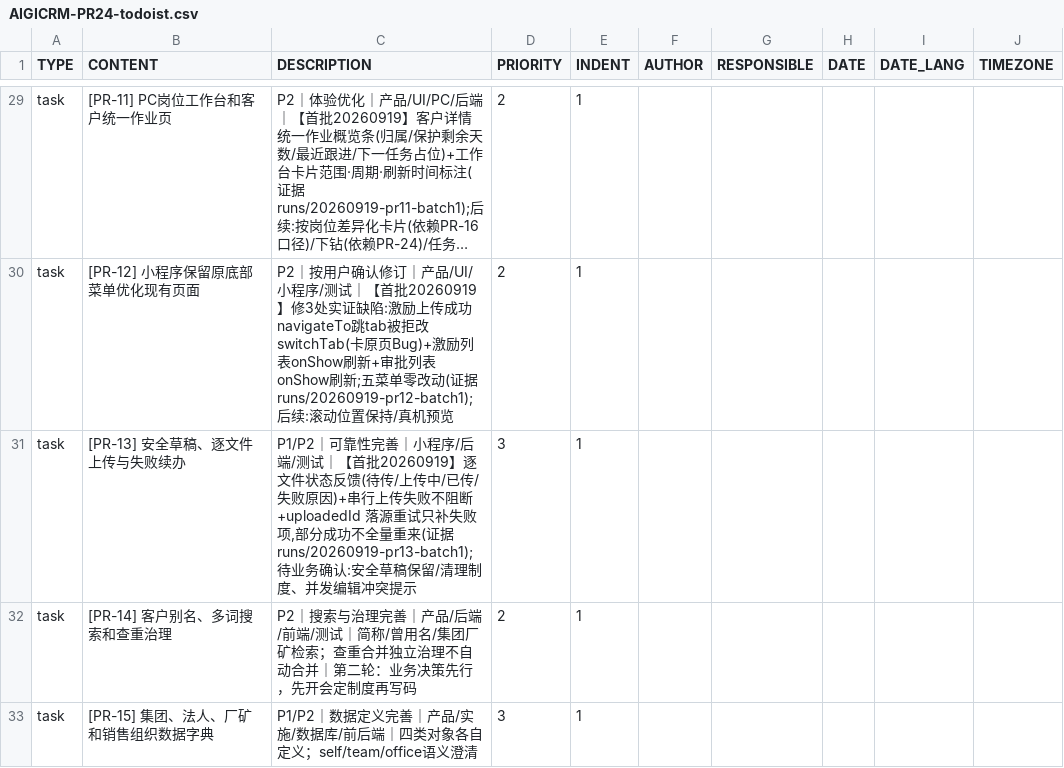
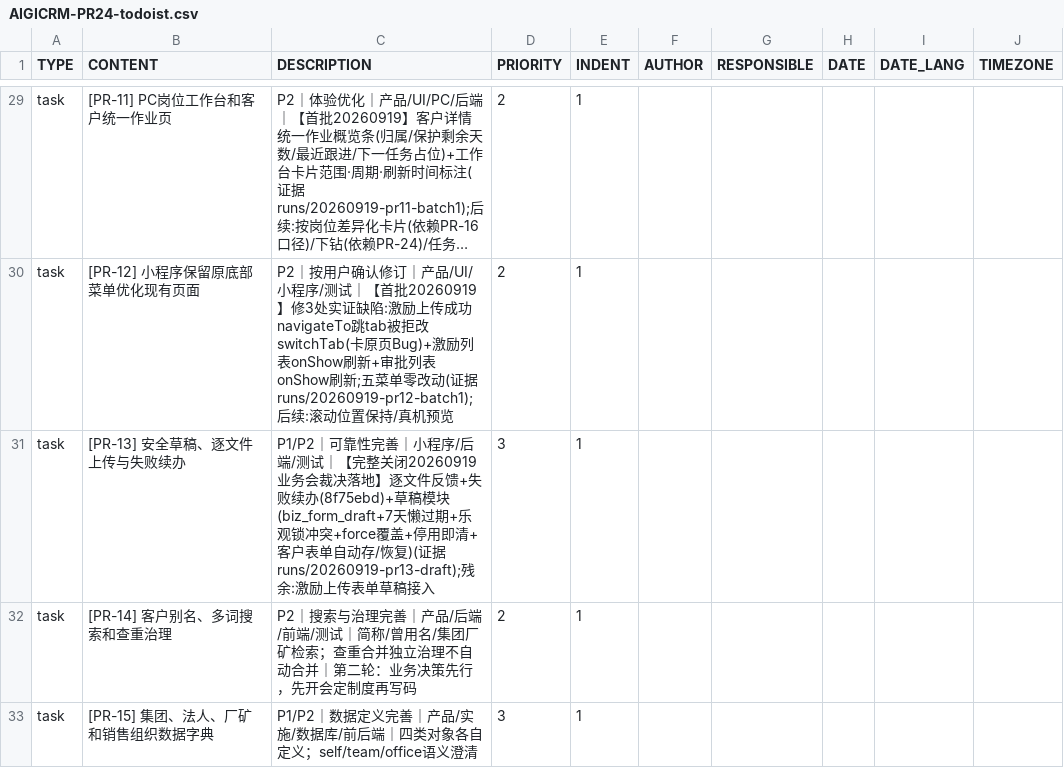
Before and after one commit to Eastdongjun/AigiCRM, a CSV file: 00-项目管理/AIGICRM-PR24-todoist.csv, drawn as a sheet; only a part is shown, gaps mark what is left out; long unchanged cells end in …; the diff names each change by its address in the sheet, - before the commit and + after, or states it on an @@ line.

Commit message:
feat(common,miniprogram): PR-13 完整关闭 —— 表单草稿模块(业务会议题四裁决)
议题四全部裁决落地(7天保留/允许敏感/停用即清/冲突提示+选择):

后端:
- 迁移 V2026.09.19.3:biz_form_draft(user+group+type 唯一,version 乐观锁)
- FormDraftService:7天懒过期+主动清扫;账号+集团+类型隔离(切集团不可见);
  乐观锁冲突(409+服务器草稿);forceSave 强制覆盖(用户选择"使用我的版本");
  SysUserService.deleteUser → purgeByUser 立即清全部草稿
- FormDraftController:GET/PUT/PUT-force/DELETE /api/draft/{draftType}
  (自服务端点白名单;服务层转 Map 保分层约束)

小程序客户表单:
- onHide/onUnload 自动存草稿(新建+非空+真实环境;失败静默)
- onLoad 检查草稿→弹窗恢复/放弃(含客户名+保存时间)
- 保存成功自动清草稿;draftVersion 跟踪做冲突检测

验证:ArchitectureTest 3/3(零新增违规);PermissionMatrixTest 27/27;
miniprogram EXIT=0;contracts 128/0(chain 36→37);后端全量 546 EXIT=0;
secrets 无问题。证据:runs/20260919-pr13-draft。

```diff
--- a/00-项目管理/AIGICRM-PR24-todoist.csv
+++ b/00-项目管理/AIGICRM-PR24-todoist.csv
-C31 (DESCRIPTION): …测试｜【首批20260919】逐文件状态反馈(待传/上传中/已传/失败原因)+串行上传失败不阻断+uploadedId 落源重试只补失败项,部分成功不全量重来(证据 runs/20260919-pr13-batch1);待业务确认:安全草稿保留/清理制度、并发编辑冲突提示
+C31 (DESCRIPTION): …测试｜【完整关闭20260919 业务会裁决落地】逐文件反馈+失败续办(8f75ebd)+草稿模块(biz_form_draft+7天懒过期+乐观锁冲突+force覆盖+停用即清+客户表单自动存/恢复)(证据 runs/20260919-pr13-draft);残余:激励上传表单草稿接入
```
Also changed, not shown: 14 other files.
